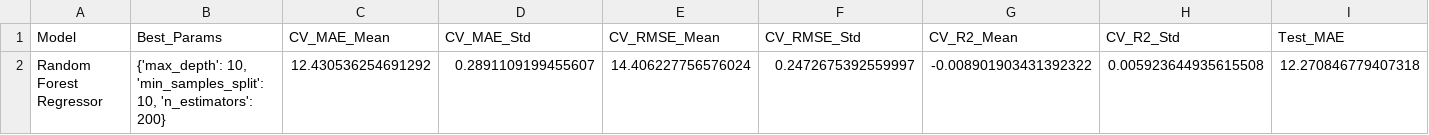
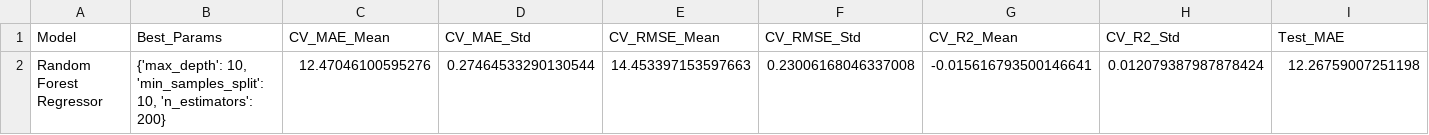
Before and after one commit to ekaputra04/data-mining-repo, a CSV file: student-performance-prediction-3/random_forest_regressor_metrics.csv, drawn as a sheet; only a part is shown; removed rows and columns are numbered as before the commit, all else as after; rows hold the shown columns only; the diff names each change by its address in the sheet, - before the commit and + after, or states it on an @@ line.

```diff
--- a/student-performance-prediction-3/random_forest_regressor_metrics.csv
+++ b/student-performance-prediction-3/random_forest_regressor_metrics.csv
-row 2: Random Forest Regressor | {'max_depth': 10, 'min_samples_split': 10, 'n_estimators': 200} | 12.430536254691292 | 0.2891109199455607 | 14.406227756576024 | 0.2472675392559997 | -0.008901903431392322 | 0.005923644935615508 | 12.270846779407318
+row 2: Random Forest Regressor | {'max_depth': 10, 'min_samples_split': 10, 'n_estimators': 200} | 12.47046100595276 | 0.27464533290130544 | 14.453397153597663 | 0.23006168046337008 | -0.015616793500146641 | 0.012079387987878424 | 12.26759007251198
```
Also changed, not shown: student-performance-prediction-3/linear_regression_metrics.csv, student-performance-prediction-3/ridge_regression_metrics.csv, 24 other files.
